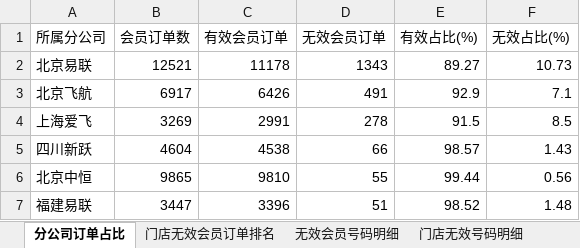
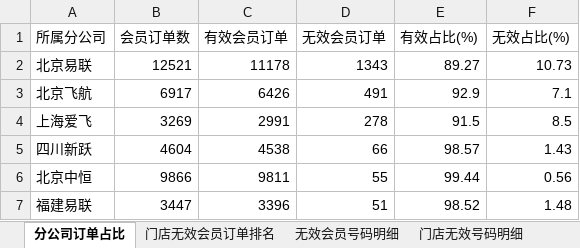
Before and after one commit to panghao007/retail-dashboard, an Excel workbook: d/2026-10-25_会员有效性分析.xlsx, sheet 分公司订单占比, drawn as a sheet; values as stored, in another font and other column widths than the file's, no borders; the diff names each change by its address in the sheet, - before the commit and + after, or states it on an @@ line.

```diff
--- a/d/2026-10-25_会员有效性分析.xlsx (sheet 分公司订单占比)
+++ b/d/2026-10-25_会员有效性分析.xlsx (sheet 分公司订单占比)
-B6 (会员订单数): 9865
+B6 (会员订单数): 9866
-C6 (有效会员订单): 9810
+C6 (有效会员订单): 9811
```
Also changed, not shown: sheet 无效会员号码明细, sheet 退货订单明细, sheet 门店无效号码明细, sheet 内部业务礼品单, sheet 门店无效会员订单排名, 5 other files.
